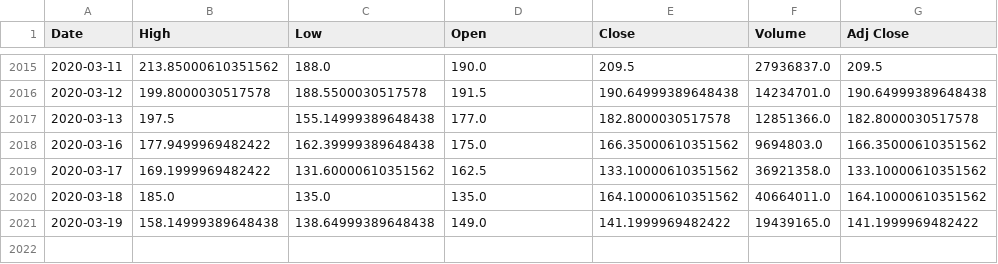
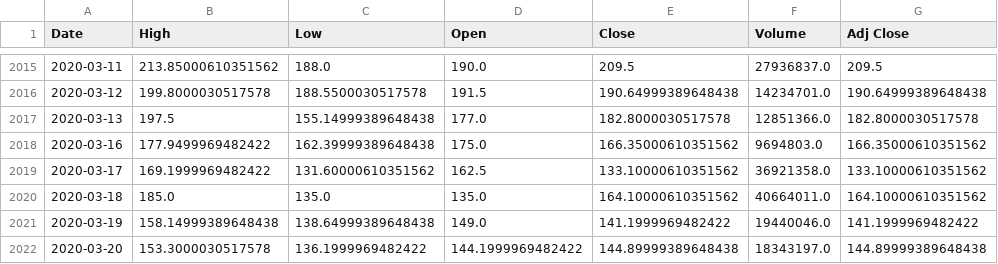
Before and after one commit to tanujdey7/Nifty-50-Stock-Prediction, a CSV file: stock_data/ZEEL.csv, drawn as a sheet; only a part is shown, gaps mark what is left out.

```diff
--- a/stock_data/ZEEL.csv
+++ b/stock_data/ZEEL.csv
@@ -2020,2 +2020,3 @@ Date,High,Low,Open,Close,Volume,Adj Close
 2020-03-18,185.0,135.0,135.0,164.10000610351562,40664011.0,164.10000610351562
-2020-03-19,158.14999389648438,138.64999389648438,149.0,141.1999969482422,19439165.0,141.1999969482422
+2020-03-19,158.14999389648438,138.64999389648438,149.0,141.1999969482422,19440046.0,141.1999969482422
+2020-03-20,153.3000030517578,136.1999969482422,144.1999969482422,144.89999389648438,18343197.0,144.89999389648438
```
Also changed, not shown: 7 other files.
